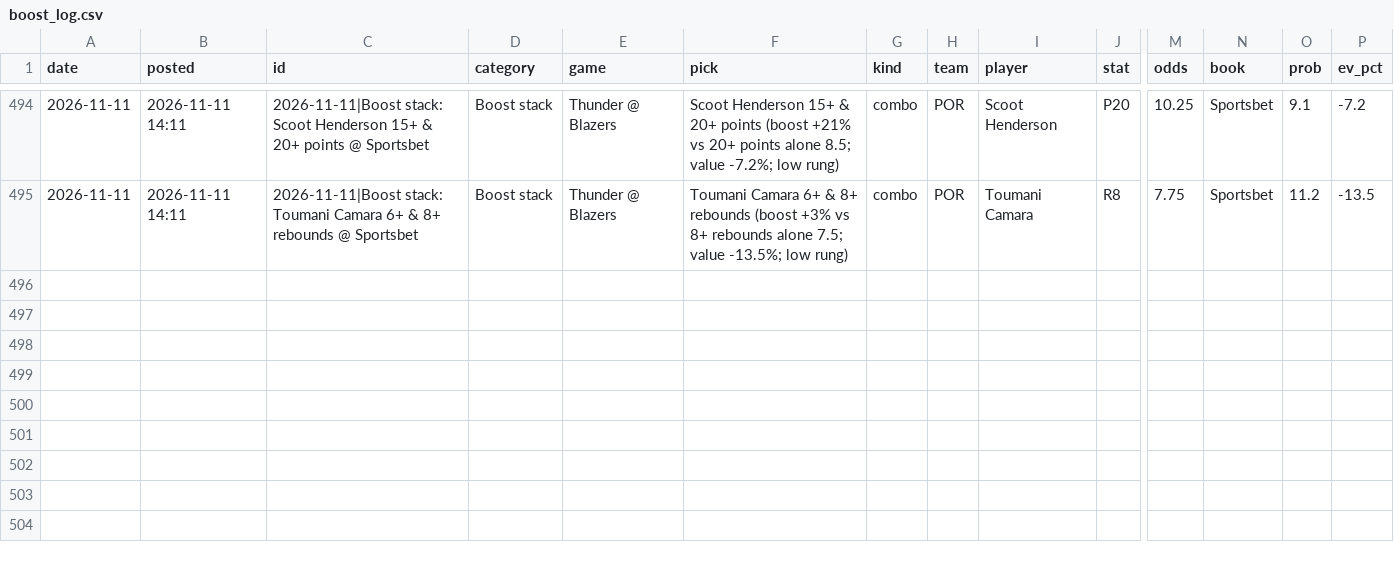
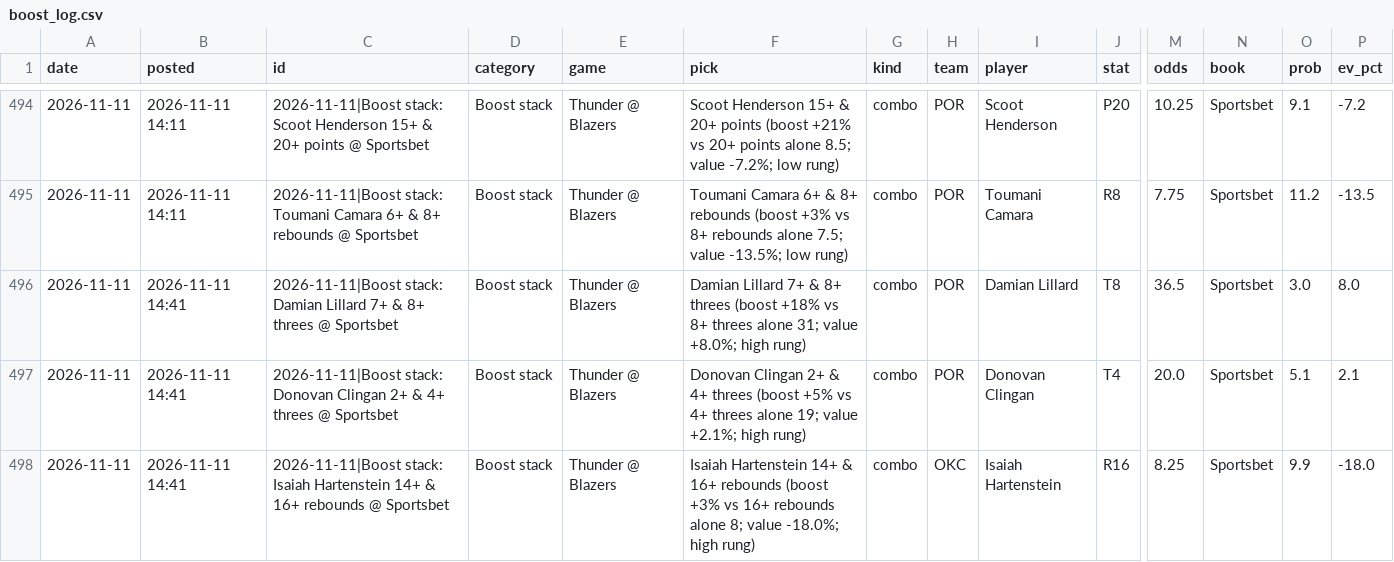
Before and after one commit to andrewkyriacou1993-lang/claudiopunt, a CSV file: research/boost_log.csv, drawn as a sheet; only a part is shown, gaps mark what is left out; rows hold the shown columns only; the diff names each change by its address in the sheet, - before the commit and + after, or states it on an @@ line.

```diff
--- a/research/boost_log.csv
+++ b/research/boost_log.csv
+row 496: 2026-11-11 | 2026-11-11 14:41 | 2026-11-11|Boost stack: Damian Lillard 7+ & 8+ threes @ Sportsbet | Boost stack | Thunder @ Blazers | Damian Lillard 7+ & 8+ threes (boost +18% vs 8+ threes alone 31; value +8.0%; high rung) | combo | POR | Damian Lillard | T8 | 36.5 | Sportsbet | 3.0 | 8.0
+row 497: 2026-11-11 | 2026-11-11 14:41 | 2026-11-11|Boost stack: Donovan Clingan 2+ & 4+ threes @ Sportsbet | Boost stack | Thunder @ Blazers | Donovan Clingan 2+ & 4+ threes (boost +5% vs 4+ threes alone 19; value +2.1%; high rung) | combo | POR | Donovan Clingan | T4 | 20.0 | Sportsbet | 5.1 | 2.1
+row 498: 2026-11-11 | 2026-11-11 14:41 | 2026-11-11|Boost stack: Isaiah Hartenstein 14+ & 16+ rebounds @ Sportsbet | Boost stack | Thunder @ Blazers | Isaiah Hartenstein 14+ & 16+ rebounds (boost +3% vs 16+ rebounds alone 8; value -18.0%; high rung) | combo | OKC | Isaiah Hartenstein | R16 | 8.25 | Sportsbet | 9.9 | -18.0
```
Also changed, not shown: data/best.csv, data/bets.csv, 13 other files.
